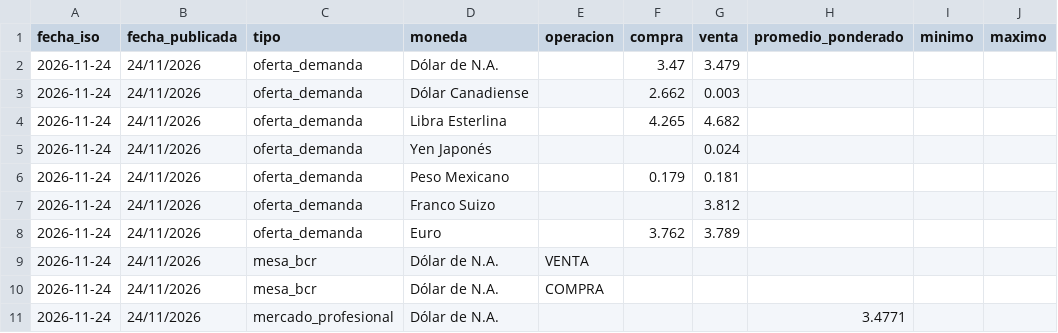
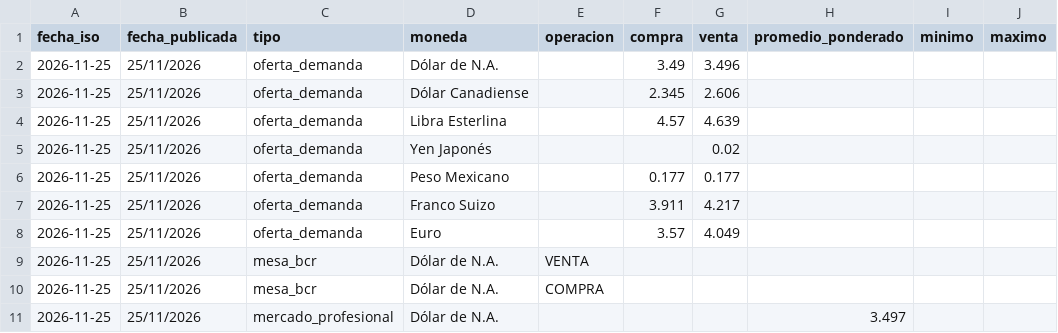
Before and after one commit to Walterchb/sbs-tc-contable, a CSV file: data/sbs_tc_promedio_latest.csv, drawn as a sheet.

```diff
--- a/data/sbs_tc_promedio_latest.csv
+++ b/data/sbs_tc_promedio_latest.csv
@@ -1,11 +1,11 @@
 fecha_iso,fecha_publicada,tipo,moneda,operacion,compra,venta,promedio_ponderado,minimo,maximo
-2026-11-24,24/11/2026,oferta_demanda,Dólar de N.A.,,3.47,3.479,,,
-2026-11-24,24/11/2026,oferta_demanda,Dólar Canadiense,,2.662,0.003,,,
-2026-11-24,24/11/2026,oferta_demanda,Libra Esterlina,,4.265,4.682,,,
-2026-11-24,24/11/2026,oferta_demanda,Yen Japonés,,,0.024,,,
-2026-11-24,24/11/2026,oferta_demanda,Peso Mexicano,,0.179,0.181,,,
-2026-11-24,24/11/2026,oferta_demanda,Franco Suizo,,,3.812,,,
-2026-11-24,24/11/2026,oferta_demanda,Euro,,3.762,3.789,,,
-2026-11-24,24/11/2026,mesa_bcr,Dólar de N.A.,VENTA,,,,,
-2026-11-24,24/11/2026,mesa_bcr,Dólar de N.A.,COMPRA,,,,,
-2026-11-24,24/11/2026,mercado_profesional,Dólar de N.A.,,,,3.4771,,
+2026-11-25,25/11/2026,oferta_demanda,Dólar de N.A.,,3.49,3.496,,,
+2026-11-25,25/11/2026,oferta_demanda,Dólar Canadiense,,2.345,2.606,,,
+2026-11-25,25/11/2026,oferta_demanda,Libra Esterlina,,4.57,4.639,,,
+2026-11-25,25/11/2026,oferta_demanda,Yen Japonés,,,0.02,,,
+2026-11-25,25/11/2026,oferta_demanda,Peso Mexicano,,0.177,0.177,,,
+2026-11-25,25/11/2026,oferta_demanda,Franco Suizo,,3.911,4.217,,,
+2026-11-25,25/11/2026,oferta_demanda,Euro,,3.57,4.049,,,
+2026-11-25,25/11/2026,mesa_bcr,Dólar de N.A.,VENTA,,,,,
+2026-11-25,25/11/2026,mesa_bcr,Dólar de N.A.,COMPRA,,,,,
+2026-11-25,25/11/2026,mercado_profesional,Dólar de N.A.,,,,3.497,,
```
Also changed, not shown: data/sbs_tc_promedio_history.csv, 5 other files.
